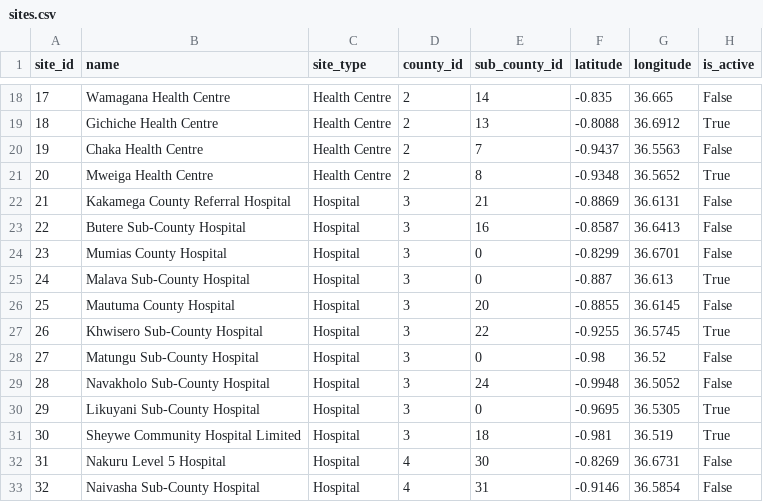
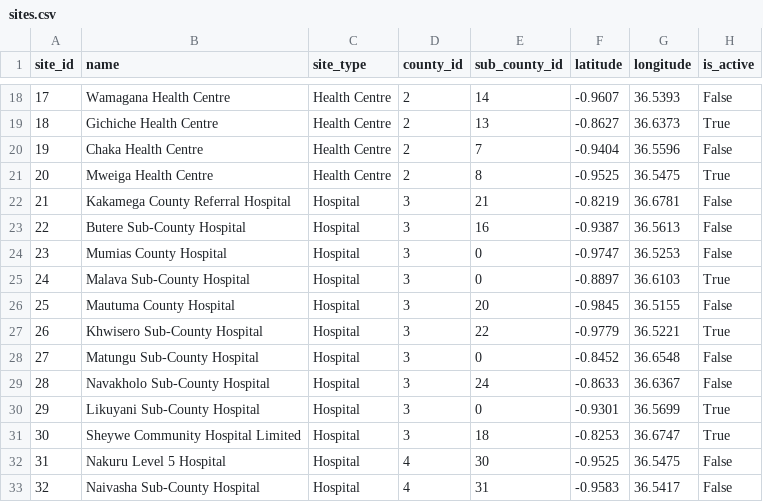
Before and after one commit to Edith-Naike-Edward/interactive-dashboard-backend, a CSV file: data/raw/sites.csv, drawn as a sheet; only a part is shown, gaps mark what is left out; the diff covers the shown part only.

```diff
--- a/data/raw/sites.csv
+++ b/data/raw/sites.csv
@@ -18,16 +18,16 @@ site_id,name,site_type,county_id,sub_county_id,latitude,longitude,is_active
-17,Wamagana Health Centre,Health Centre,2,14,-0.835,36.665,False
-18,Gichiche Health Centre,Health Centre,2,13,-0.8088,36.6912,True
-19,Chaka Health Centre,Health Centre,2,7,-0.9437,36.5563,False
-20,Mweiga Health Centre,Health Centre,2,8,-0.9348,36.5652,True
-21,Kakamega County Referral Hospital,Hospital,3,21,-0.8869,36.6131,False
-22,Butere Sub-County Hospital,Hospital,3,16,-0.8587,36.6413,False
-23,Mumias County Hospital,Hospital,3,0,-0.8299,36.6701,False
-24,Malava Sub-County Hospital,Hospital,3,0,-0.887,36.613,True
-25,Mautuma County Hospital,Hospital,3,20,-0.8855,36.6145,False
-26,Khwisero Sub-County Hospital,Hospital,3,22,-0.9255,36.5745,True
-27,Matungu Sub-County Hospital,Hospital,3,0,-0.98,36.52,False
-28,Navakholo Sub-County Hospital,Hospital,3,24,-0.9948,36.5052,False
-29,Likuyani Sub-County Hospital,Hospital,3,0,-0.9695,36.5305,True
-30,Sheywe Community Hospital Limited,Hospital,3,18,-0.981,36.519,True
-31,Nakuru Level 5 Hospital,Hospital,4,30,-0.8269,36.6731,False
-32,Naivasha Sub-County Hospital,Hospital,4,31,-0.9146,36.5854,False
+17,Wamagana Health Centre,Health Centre,2,14,-0.9607,36.5393,False
+18,Gichiche Health Centre,Health Centre,2,13,-0.8627,36.6373,True
+19,Chaka Health Centre,Health Centre,2,7,-0.9404,36.5596,False
+20,Mweiga Health Centre,Health Centre,2,8,-0.9525,36.5475,True
+21,Kakamega County Referral Hospital,Hospital,3,21,-0.8219,36.6781,False
+22,Butere Sub-County Hospital,Hospital,3,16,-0.9387,36.5613,False
+23,Mumias County Hospital,Hospital,3,0,-0.9747,36.5253,False
+24,Malava Sub-County Hospital,Hospital,3,0,-0.8897,36.6103,True
+25,Mautuma County Hospital,Hospital,3,20,-0.9845,36.5155,False
+26,Khwisero Sub-County Hospital,Hospital,3,22,-0.9779,36.5221,True
+27,Matungu Sub-County Hospital,Hospital,3,0,-0.8452,36.6548,False
+28,Navakholo Sub-County Hospital,Hospital,3,24,-0.8633,36.6367,False
+29,Likuyani Sub-County Hospital,Hospital,3,0,-0.9301,36.5699,True
+30,Sheywe Community Hospital Limited,Hospital,3,18,-0.8253,36.6747,True
+31,Nakuru Level 5 Hospital,Hospital,4,30,-0.9525,36.5475,False
+32,Naivasha Sub-County Hospital,Hospital,4,31,-0.9583,36.5417,False
```
Also changed, not shown: 150 edited cells elsewhere in this file, 19 other files.
